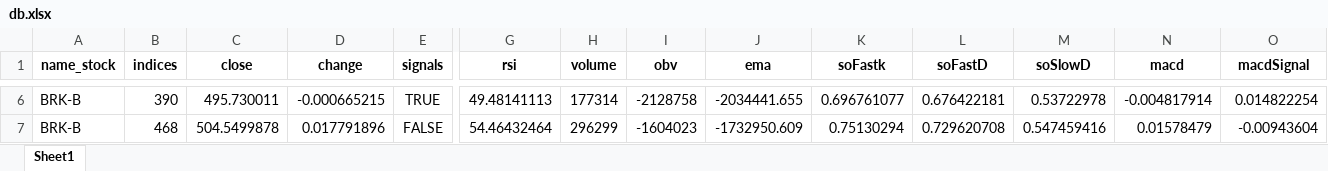
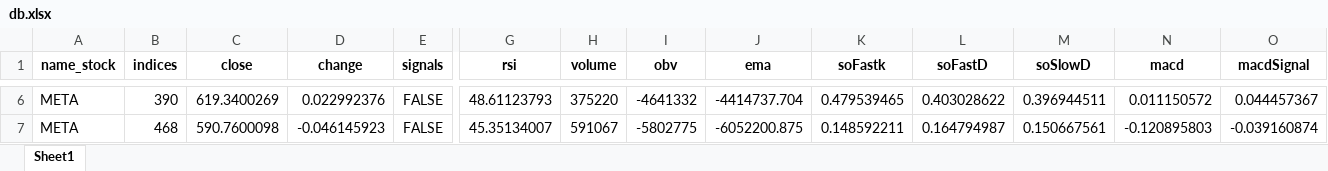
Before and after one commit to raulavilesrodriguez/estrategia1_market, an Excel workbook: back_testing/datos/db.xlsx, sheet Sheet1, drawn as a sheet; only a part is shown, gaps mark what is left out; values as stored, in another font and other column widths than the file's, no borders; the diff covers the shown part only; the diff names each change by its address in the sheet, - before the commit and + after, or states it on an @@ line.

```diff
--- a/back_testing/datos/db.xlsx (sheet Sheet1)
+++ b/back_testing/datos/db.xlsx (sheet Sheet1)
-A6:A7 (name_stock): BRK-B
+A6:A7 (name_stock): META
-C6 (close): 495.730011
+C6 (close): 619.3400269
-D6 (change): -0.000665215
+D6 (change): 0.022992376
-E6 (signals): TRUE
+E6 (signals): FALSE
-G6 (rsi): 49.48141113
+G6 (rsi): 48.61123793
-H6 (volume): 177314
+H6 (volume): 375220
-I6 (obv): -2128758
+I6 (obv): -4641332
-J6 (ema): -2034441.655
+J6 (ema): -4414737.704
-K6 (soFastk): 0.696761077
+K6 (soFastk): 0.479539465
-L6 (soFastD): 0.676422181
+L6 (soFastD): 0.403028622
-M6 (soSlowD): 0.53722978
+M6 (soSlowD): 0.396944511
-N6 (macd): -0.004817914
+N6 (macd): 0.011150572
-O6 (macdSignal): 0.014822254
+O6 (macdSignal): 0.044457367
-C7 (close): 504.5499878
+C7 (close): 590.7600098
-D7 (change): 0.017791896
+D7 (change): -0.046145923
-G7 (rsi): 54.46432464
+G7 (rsi): 45.35134007
-H7 (volume): 296299
+H7 (volume): 591067
-I7 (obv): -1604023
+I7 (obv): -5802775
-J7 (ema): -1732950.609
+J7 (ema): -6052200.875
-K7 (soFastk): 0.75130294
+K7 (soFastk): 0.148592211
-L7 (soFastD): 0.729620708
+L7 (soFastD): 0.164794987
-M7 (soSlowD): 0.547459416
+M7 (soSlowD): 0.150667561
-N7 (macd): 0.01578479
+N7 (macd): -0.120895803
-O7 (macdSignal): -0.00943604
+O7 (macdSignal): -0.039160874
```
Also changed, not shown: 121 edited cells elsewhere in this sheet, back_testing/datos/Xgboost/resultado_xgboost.xlsx, 25 other files.
